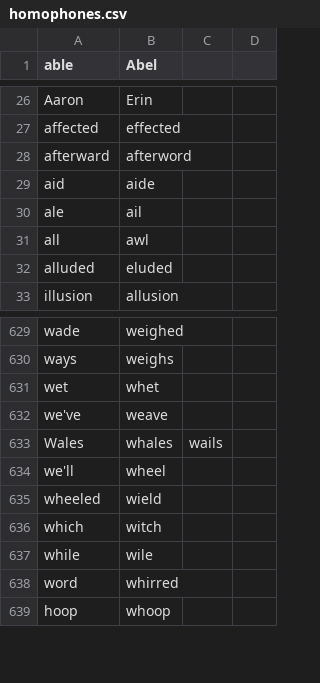
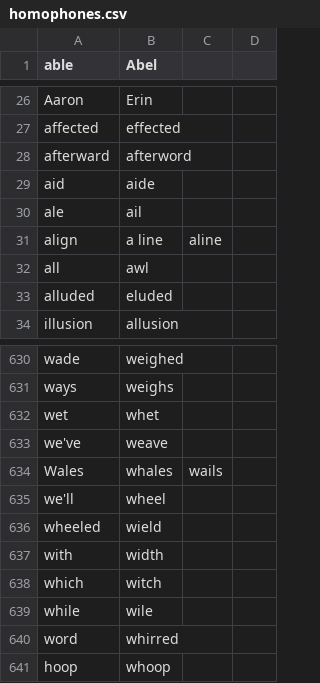
Before and after one commit to talonhub/community, a CSV file: core/homophones/homophones.csv, drawn as a sheet; only a part is shown, gaps mark what is left out.

```diff
--- a/core/homophones/homophones.csv
+++ b/core/homophones/homophones.csv
@@ -30,2 +30,3 @@ aid,aide
 ale,ail
+align,a line,aline
 all,awl
@@ -635,2 +636,3 @@ we'll,wheel
 wheeled,wield
+with,width
 which,witch
```
Also changed, not shown: apps/git/git_arguments.csv, apps/git/git_commands.csv, 53 other files.
